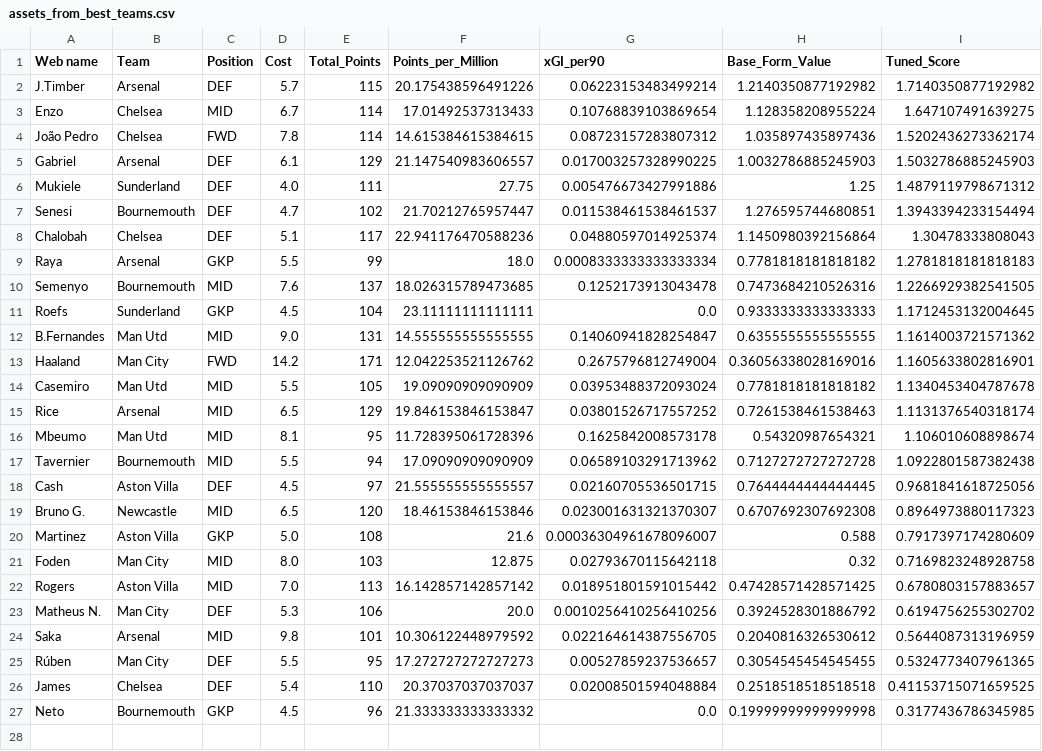
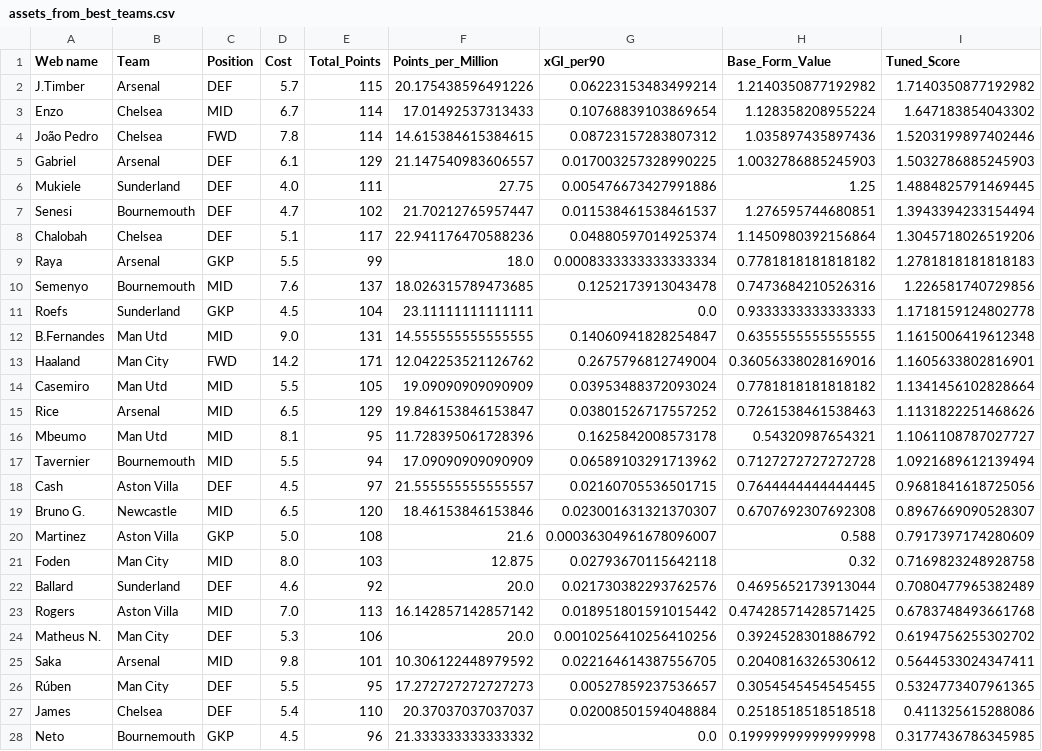
Before and after one commit to Dante777bm/fpl-data-collector, a CSV file: FPL_Data_2025-26/Insights/assets_from_best_teams.csv, drawn as a sheet.

```diff
--- a/FPL_Data_2025-26/Insights/assets_from_best_teams.csv
+++ b/FPL_Data_2025-26/Insights/assets_from_best_teams.csv
@@ -2,26 +2,27 @@ Web name,Team,Position,Cost,Total_Points,Points_per_Million,xGI_per90,Base_Form_
 J.Timber,Arsenal,DEF,5.7,115,20.175438596491226,0.06223153483499214,1.2140350877192982,1.7140350877192982
-Enzo,Chelsea,MID,6.7,114,17.01492537313433,0.10768839103869654,1.128358208955224,1.647107491639275
-João Pedro,Chelsea,FWD,7.8,114,14.615384615384615,0.08723157283807312,1.035897435897436,1.5202436273362174
+Enzo,Chelsea,MID,6.7,114,17.01492537313433,0.10768839103869654,1.128358208955224,1.647183854043302
+João Pedro,Chelsea,FWD,7.8,114,14.615384615384615,0.08723157283807312,1.035897435897436,1.5203199897402446
 Gabriel,Arsenal,DEF,6.1,129,21.147540983606557,0.017003257328990225,1.0032786885245903,1.5032786885245903
-Mukiele,Sunderland,DEF,4.0,111,27.75,0.005476673427991886,1.25,1.4879119798671312
+Mukiele,Sunderland,DEF,4.0,111,27.75,0.005476673427991886,1.25,1.4884825791469445
 Senesi,Bournemouth,DEF,4.7,102,21.70212765957447,0.011538461538461537,1.276595744680851,1.3943394233154494
-Chalobah,Chelsea,DEF,5.1,117,22.941176470588236,0.04880597014925374,1.1450980392156864,1.30478333808043
+Chalobah,Chelsea,DEF,5.1,117,22.941176470588236,0.04880597014925374,1.1450980392156864,1.3045718026519206
 Raya,Arsenal,GKP,5.5,99,18.0,0.0008333333333333334,0.7781818181818182,1.2781818181818183
-Semenyo,Bournemouth,MID,7.6,137,18.026315789473685,0.1252173913043478,0.7473684210526316,1.2266929382541505
-Roefs,Sunderland,GKP,4.5,104,23.11111111111111,0.0,0.9333333333333333,1.1712453132004645
-B.Fernandes,Man Utd,MID,9.0,131,14.555555555555555,0.14060941828254847,0.6355555555555555,1.1614003721571362
+Semenyo,Bournemouth,MID,7.6,137,18.026315789473685,0.1252173913043478,0.7473684210526316,1.226581740729856
+Roefs,Sunderland,GKP,4.5,104,23.11111111111111,0.0,0.9333333333333333,1.1718159124802778
+B.Fernandes,Man Utd,MID,9.0,131,14.555555555555555,0.14060941828254847,0.6355555555555555,1.1615006419612348
 Haaland,Man City,FWD,14.2,171,12.042253521126762,0.2675796812749004,0.36056338028169016,1.1605633802816901
-Casemiro,Man Utd,MID,5.5,105,19.09090909090909,0.03953488372093024,0.7781818181818182,1.1340453404787678
-Rice,Arsenal,MID,6.5,129,19.846153846153847,0.03801526717557252,0.7261538461538463,1.1131376540318174
-Mbeumo,Man Utd,MID,8.1,95,11.728395061728396,0.1625842008573178,0.54320987654321,1.106010608898674
-Tavernier,Bournemouth,MID,5.5,94,17.09090909090909,0.06589103291713962,0.7127272727272728,1.0922801587382438
+Casemiro,Man Utd,MID,5.5,105,19.09090909090909,0.03953488372093024,0.7781818181818182,1.1341456102828664
+Rice,Arsenal,MID,6.5,129,19.846153846153847,0.03801526717557252,0.7261538461538463,1.1131822251468626
+Mbeumo,Man Utd,MID,8.1,95,11.728395061728396,0.1625842008573178,0.54320987654321,1.1061108787027727
+Tavernier,Bournemouth,MID,5.5,94,17.09090909090909,0.06589103291713962,0.7127272727272728,1.0921689612139494
 Cash,Aston Villa,DEF,4.5,97,21.555555555555557,0.02160705536501715,0.7644444444444445,0.9681841618725056
-Bruno G.,Newcastle,MID,6.5,120,18.46153846153846,0.023001631321370307,0.6707692307692308,0.8964973880117323
+Bruno G.,Newcastle,MID,6.5,120,18.46153846153846,0.023001631321370307,0.6707692307692308,0.8967669090528307
 Martinez,Aston Villa,GKP,5.0,108,21.6,0.00036304961678096007,0.588,0.7917397174280609
 Foden,Man City,MID,8.0,103,12.875,0.02793670115642118,0.32,0.7169823248928758
-Rogers,Aston Villa,MID,7.0,113,16.142857142857142,0.018951801591015442,0.47428571428571425,0.6780803157883657
+Ballard,Sunderland,DEF,4.6,92,20.0,0.021730382293762576,0.4695652173913044,0.7080477965382489
+Rogers,Aston Villa,MID,7.0,113,16.142857142857142,0.018951801591015442,0.47428571428571425,0.6783748493661768
 Matheus N.,Man City,DEF,5.3,106,20.0,0.0010256410256410256,0.3924528301886792,0.6194756255302702
-Saka,Arsenal,MID,9.8,101,10.306122448979592,0.022164614387556705,0.2040816326530612,0.5644087313196959
+Saka,Arsenal,MID,9.8,101,10.306122448979592,0.022164614387556705,0.2040816326530612,0.5644533024347411
 Rúben,Man City,DEF,5.5,95,17.272727272727273,0.00527859237536657,0.3054545454545455,0.5324773407961365
-James,Chelsea,DEF,5.4,110,20.37037037037037,0.02008501594048884,0.2518518518518518,0.41153715071659525
+James,Chelsea,DEF,5.4,110,20.37037037037037,0.02008501594048884,0.2518518518518518,0.411325615288086
 Neto,Bournemouth,GKP,4.5,96,21.333333333333332,0.0,0.19999999999999998,0.3177436786345985
```
Also changed, not shown: FPL_Data_2025-26/FPL_Data_GW_24.csv, FPL_Data_2025-26/Insights/best_team_defenders.csv, 8 other files.
